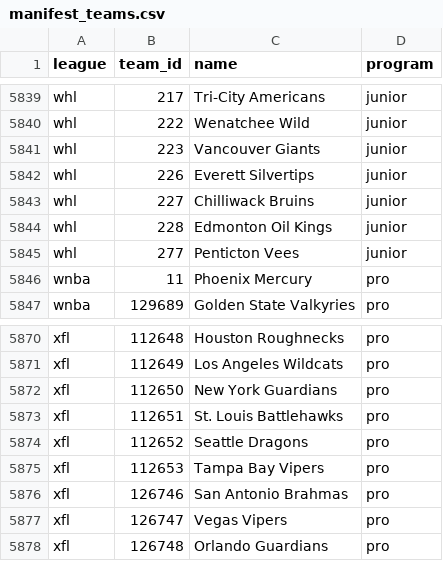
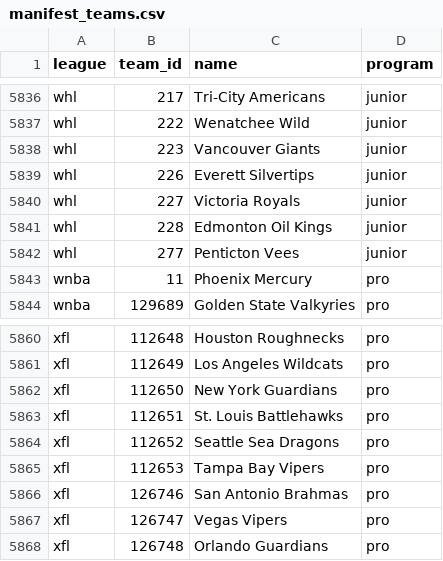
Before and after one commit to sportsdataverse/sdvplot, a CSV file: data-raw/manifest_teams.csv, drawn as a sheet; only a part is shown, gaps mark what is left out; the diff covers the shown part only.

Commit message:
fix(tools): fail loudly, current team names, digit-only espn identity

```diff
--- a/data-raw/manifest_teams.csv
+++ b/data-raw/manifest_teams.csv
@@ -5842,3 +5839,3 @@ whl,223,Vancouver Giants,junior
 whl,226,Everett Silvertips,junior
-whl,227,Chilliwack Bruins,junior
+whl,227,Victoria Royals,junior
 whl,228,Edmonton Oil Kings,junior
@@ -5873,3 +5863,3 @@ xfl,112650,New York Guardians,pro
 xfl,112651,St. Louis Battlehawks,pro
-xfl,112652,Seattle Dragons,pro
+xfl,112652,Seattle Sea Dragons,pro
 xfl,112653,Tampa Bay Vipers,pro
```
Also changed, not shown: 10 removed rows and 12 edited cells elsewhere in this file, 2 other files.
